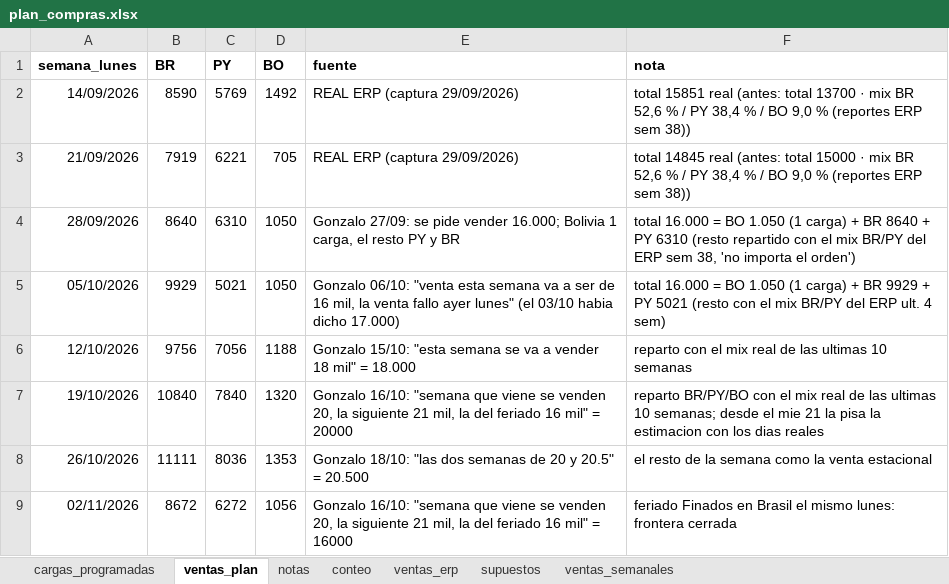
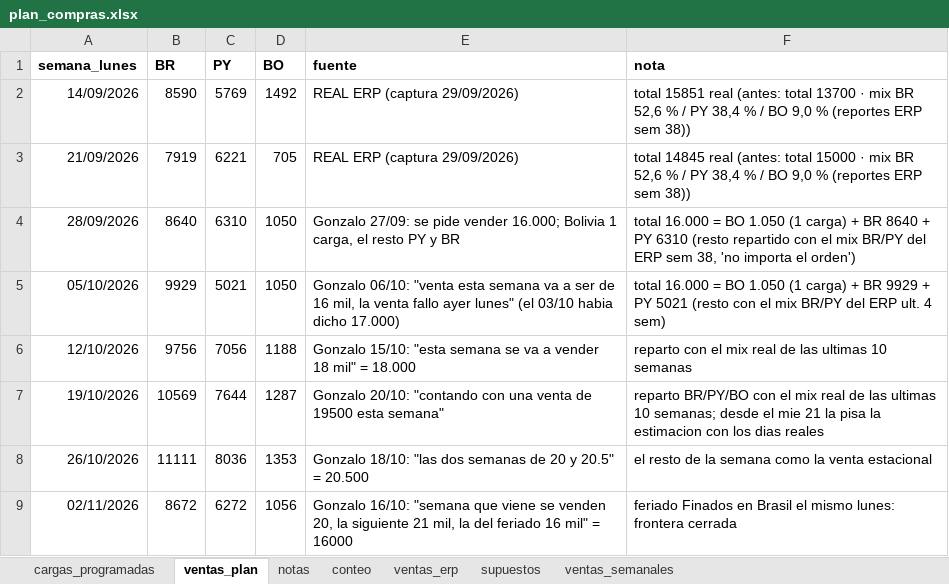
Before and after one commit to ingenieria-pepe/gonza_pepe, an Excel workbook: plan_compras/plan_compras.xlsx, sheet ventas_plan, drawn as a sheet; values as stored, in another font and other column widths than the file's, no borders; the diff names each change by its address in the sheet, - before the commit and + after, or states it on an @@ line.

```diff
--- a/plan_compras/plan_compras.xlsx (sheet ventas_plan)
+++ b/plan_compras/plan_compras.xlsx (sheet ventas_plan)
-B7 (BR): 10840
+B7 (BR): 10569
-C7 (PY): 7840
+C7 (PY): 7644
-D7 (BO): 1320
+D7 (BO): 1287
-E7 (fuente): Gonzalo 16/10: "semana que viene se venden 20, la siguiente 21 mil, la del feriado 16 mil" = 20000
+E7 (fuente): Gonzalo 20/10: "contando con una venta de 19500 esta semana"
```
Also changed, not shown: sheet cargas_programadas, 3 other files.
